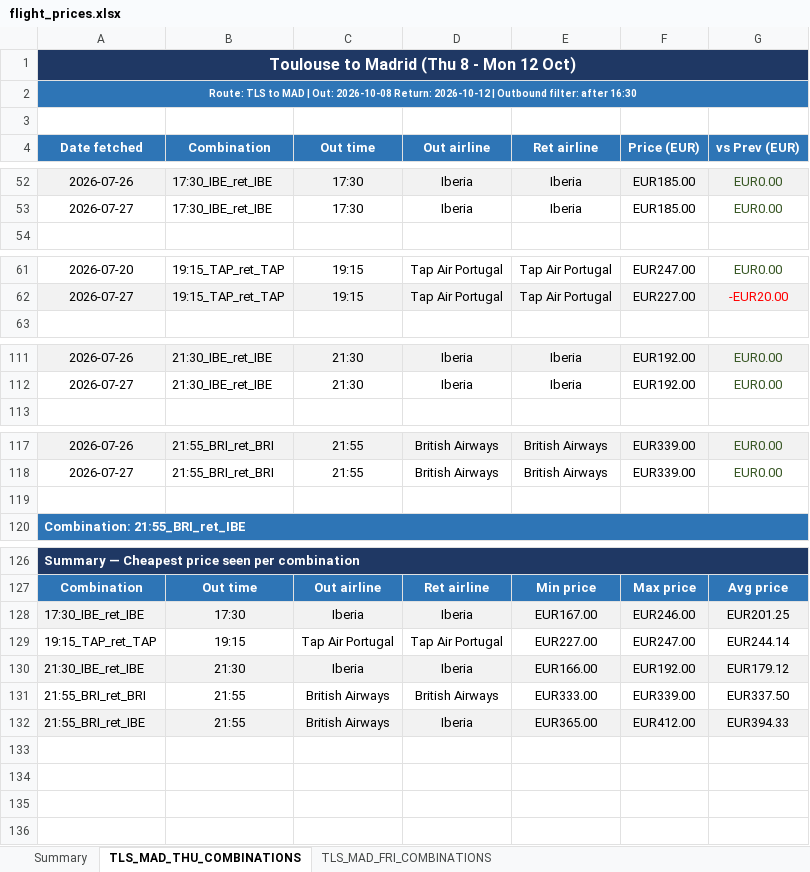
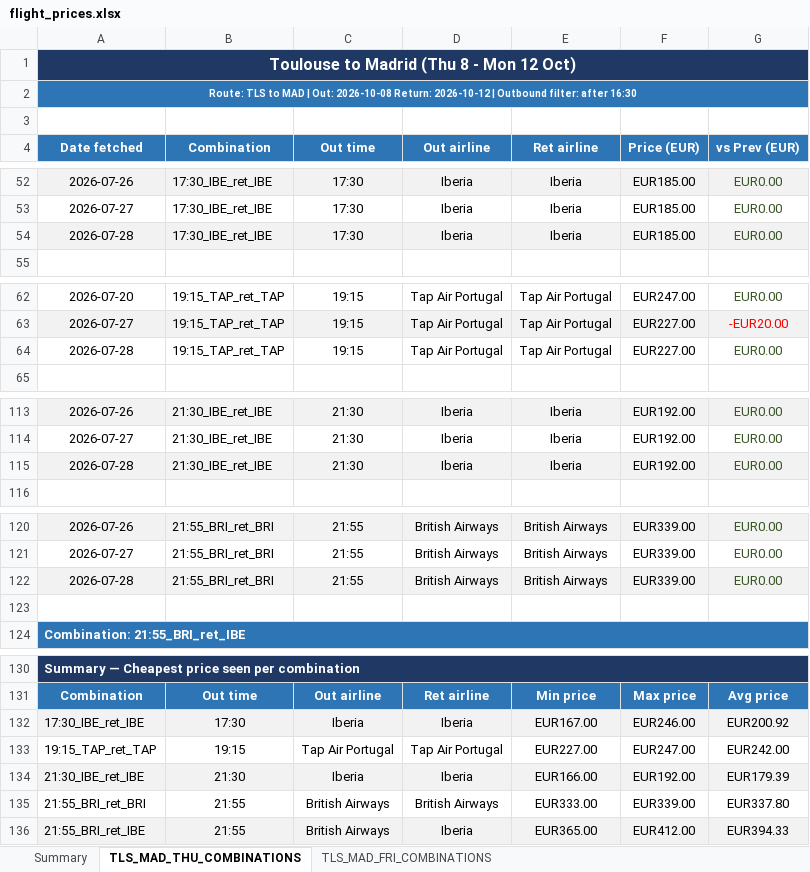
Before and after one commit to DrWu22/flight-tracker, an Excel workbook: flight_prices.xlsx, sheet TLS_MAD_THU_COMBINATIONS, drawn as a sheet; only a part is shown, gaps mark what is left out; values as stored, in another font and other column widths than the file's, no borders; addresses are those after the commit; the diff names each change by its address in the sheet, - before the commit and + after, or states it on an @@ line.

```diff
--- a/flight_prices.xlsx (sheet TLS_MAD_THU_COMBINATIONS)
+++ b/flight_prices.xlsx (sheet TLS_MAD_THU_COMBINATIONS)
+row 54: 2026-07-28 | 17:30_IBE_ret_IBE | 17:30 | Iberia | Iberia | EUR185.00 | EUR0.00
+row 64: 2026-07-28 | 19:15_TAP_ret_TAP | 19:15 | Tap Air Portugal | Tap Air Portugal | EUR227.00 | EUR0.00
+row 115: 2026-07-28 | 21:30_IBE_ret_IBE | 21:30 | Iberia | Iberia | EUR192.00 | EUR0.00
+row 122: 2026-07-28 | 21:55_BRI_ret_BRI | 21:55 | British Airways | British Airways | EUR339.00 | EUR0.00
-G132 (vs Prev (EUR)): EUR201.25
+G132 (vs Prev (EUR)): EUR200.92
-G133 (vs Prev (EUR)): EUR244.14
+G133 (vs Prev (EUR)): EUR242.00
-G134 (vs Prev (EUR)): EUR179.12
+G134 (vs Prev (EUR)): EUR179.39
-G135 (vs Prev (EUR)): EUR337.50
+G135 (vs Prev (EUR)): EUR337.80
```
Also changed, not shown: sheet TLS_MAD_FRI_COMBINATIONS, sheet Summary, 2 other files.
